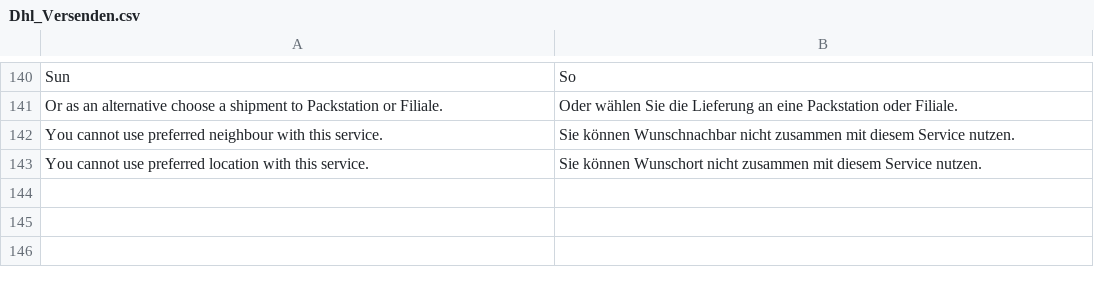
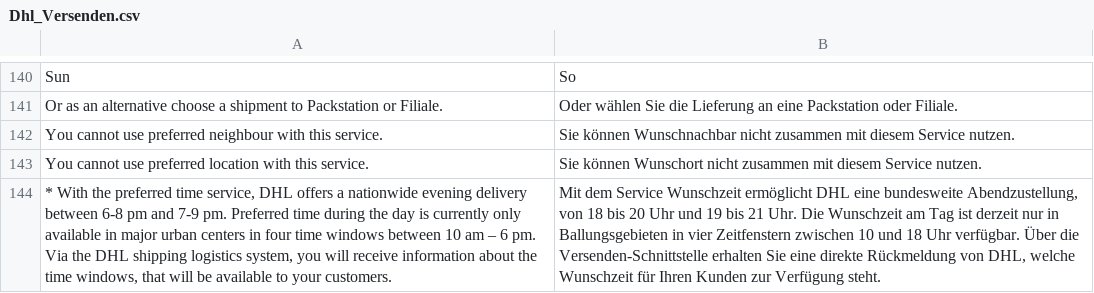
Before and after one commit to netresearch/dhl-module-versenden-m1, a CSV file: src/app/locale/de_DE/Dhl_Versenden.csv, drawn as a sheet; only a part is shown, gaps mark what is left out; the diff names each change by its address in the sheet, - before the commit and + after, or states it on an @@ line.

Commit message:
DHLGKP-72: change marketing text for preferred time in popup window backend

```diff
--- a/src/app/locale/de_DE/Dhl_Versenden.csv
+++ b/src/app/locale/de_DE/Dhl_Versenden.csv
+row 144: * With the preferred time service, DHL offers a nationwide evening delivery between 6-8 pm and 7-9 pm. Preferred time during the day is currently only available in major urban centers in four time windows between 10 am – 6 pm. Via the DHL shipping logistics system, you will receive information about the time windows, that will be available to your customers. | Mit dem Service Wunschzeit ermöglicht DHL eine bundesweite Abendzustellung, von 18 bis 20 Uhr und 19 bis 21 Uhr. Die Wunschzeit am Tag ist derzeit nur in Ballungsgebieten in vier Zeitfenstern zwischen 10 und 18 Uhr verfügbar. Über die Versenden-Schnittstelle erhalten Sie eine direkte Rückmeldung von DHL, welche Wunschzeit für Ihren Kunden zur Verfügung steht.
```
Also changed, not shown: src/app/locale/en_US/Dhl_Versenden.csv, 2 other files.
